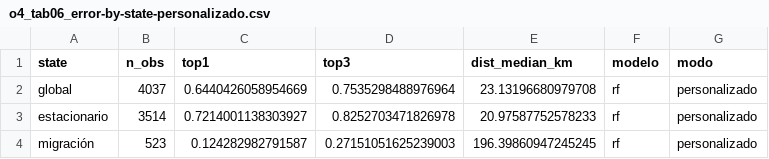
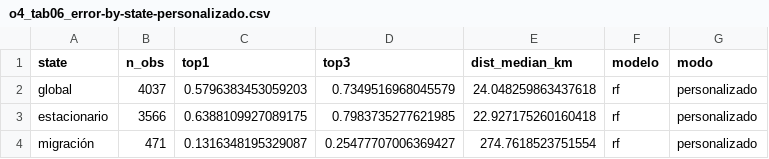
Before and after one commit to JuanLlorensULL/tfg-aves, a CSV file: reports/tables/o4_tab06_error-by-state-personalizado.csv, drawn as a sheet.

```diff
--- a/reports/tables/o4_tab06_error-by-state-personalizado.csv
+++ b/reports/tables/o4_tab06_error-by-state-personalizado.csv
@@ -1,4 +1,4 @@
 state,n_obs,top1,top3,dist_median_km,modelo,modo
-global,4037,0.6440426058954669,0.7535298488976964,23.13196680979708,rf,personalizado
-estacionario,3514,0.7214001138303927,0.8252703471826978,20.97587752578233,rf,personalizado
-migración,523,0.124282982791587,0.27151051625239003,196.39860947245245,rf,personalizado
+global,4037,0.5796383453059203,0.7349516968045579,24.048259863437618,rf,personalizado
+estacionario,3566,0.6388109927089175,0.7983735277621985,22.927175260160418,rf,personalizado
+migración,471,0.1316348195329087,0.25477707006369427,274.7618523751554,rf,personalizado
```
Also changed, not shown: reports/tables/o4_tab02_train-test-gap.csv, reports/tables/o4_tab04_models-comparison.csv, 19 other files.
